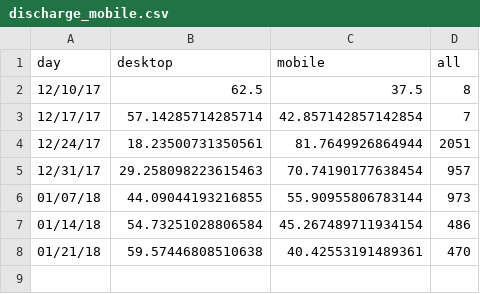
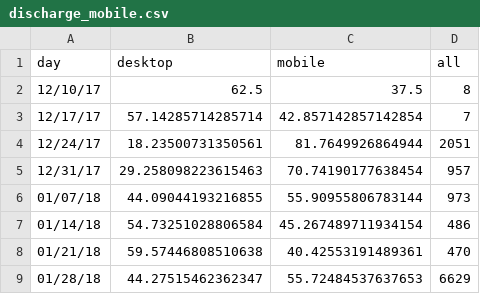
Before and after one commit to limitlessloop/vets.gov-status, a CSV file: _data/discharge_mobile.csv, drawn as a sheet; the diff names each change by its address in the sheet, - before the commit and + after, or states it on an @@ line.

Commit message:
Updated Data

```diff
--- a/_data/discharge_mobile.csv
+++ b/_data/discharge_mobile.csv
+row 9: 01/28/18 | 44.27515462362347 | 55.72484537637653 | 6629
```
Also changed, not shown: _data/1990_mobile.csv, _data/1990_users.csv, 46 other files.
